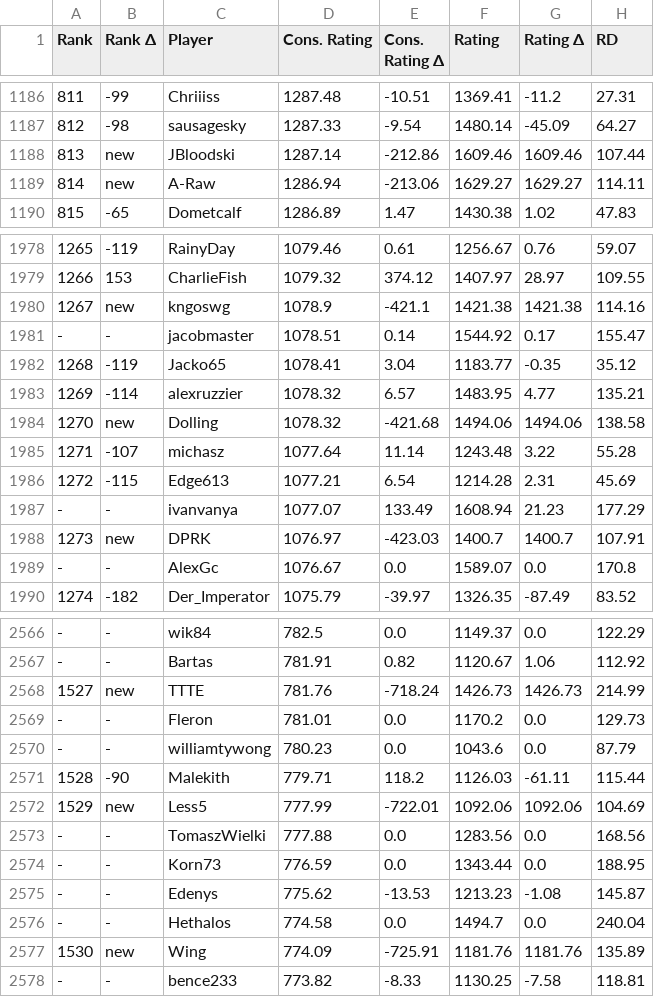
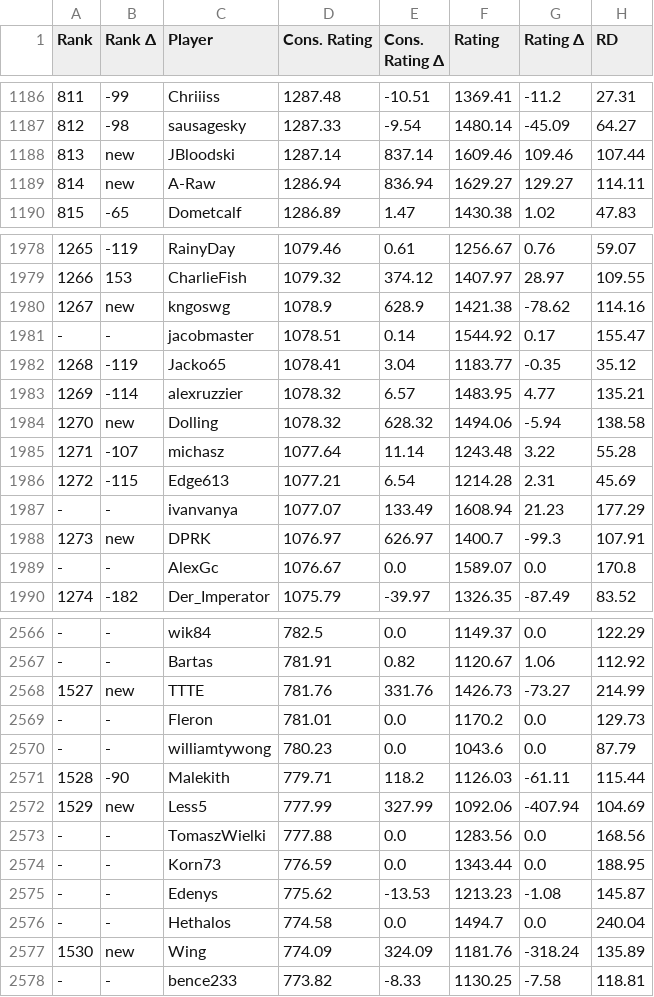
Before and after one commit to ausberg/tta_ratings, a CSV file: ratings/ratings_3p.csv, drawn as a sheet; only a part is shown, gaps mark what is left out; the diff covers the shown part only; the diff names each change by its address in the sheet, - before the commit and + after, or states it on an @@ line.

```diff
--- a/ratings/ratings_3p.csv
+++ b/ratings/ratings_3p.csv
-E1188 (Cons. Rating Δ): -212.86
+E1188 (Cons. Rating Δ): 837.14
-G1188 (Rating Δ): 1609.46
+G1188 (Rating Δ): 109.46
-E1189 (Cons. Rating Δ): -213.06
+E1189 (Cons. Rating Δ): 836.94
-G1189 (Rating Δ): 1629.27
+G1189 (Rating Δ): 129.27
-E1980 (Cons. Rating Δ): -421.1
+E1980 (Cons. Rating Δ): 628.9
-G1980 (Rating Δ): 1421.38
+G1980 (Rating Δ): -78.62
-E1984 (Cons. Rating Δ): -421.68
+E1984 (Cons. Rating Δ): 628.32
-G1984 (Rating Δ): 1494.06
+G1984 (Rating Δ): -5.94
-E1988 (Cons. Rating Δ): -423.03
+E1988 (Cons. Rating Δ): 626.97
-G1988 (Rating Δ): 1400.7
+G1988 (Rating Δ): -99.3
-E2568 (Cons. Rating Δ): -718.24
+E2568 (Cons. Rating Δ): 331.76
-G2568 (Rating Δ): 1426.73
+G2568 (Rating Δ): -73.27
-E2572 (Cons. Rating Δ): -722.01
+E2572 (Cons. Rating Δ): 327.99
-G2572 (Rating Δ): 1092.06
+G2572 (Rating Δ): -407.94
-E2577 (Cons. Rating Δ): -725.91
+E2577 (Cons. Rating Δ): 324.09
-G2577 (Rating Δ): 1181.76
+G2577 (Rating Δ): -318.24
```
Also changed, not shown: 162 edited cells elsewhere in this file, ratings/ratings_2p.csv, ratings/ratings_4p.csv, 1 other file.
